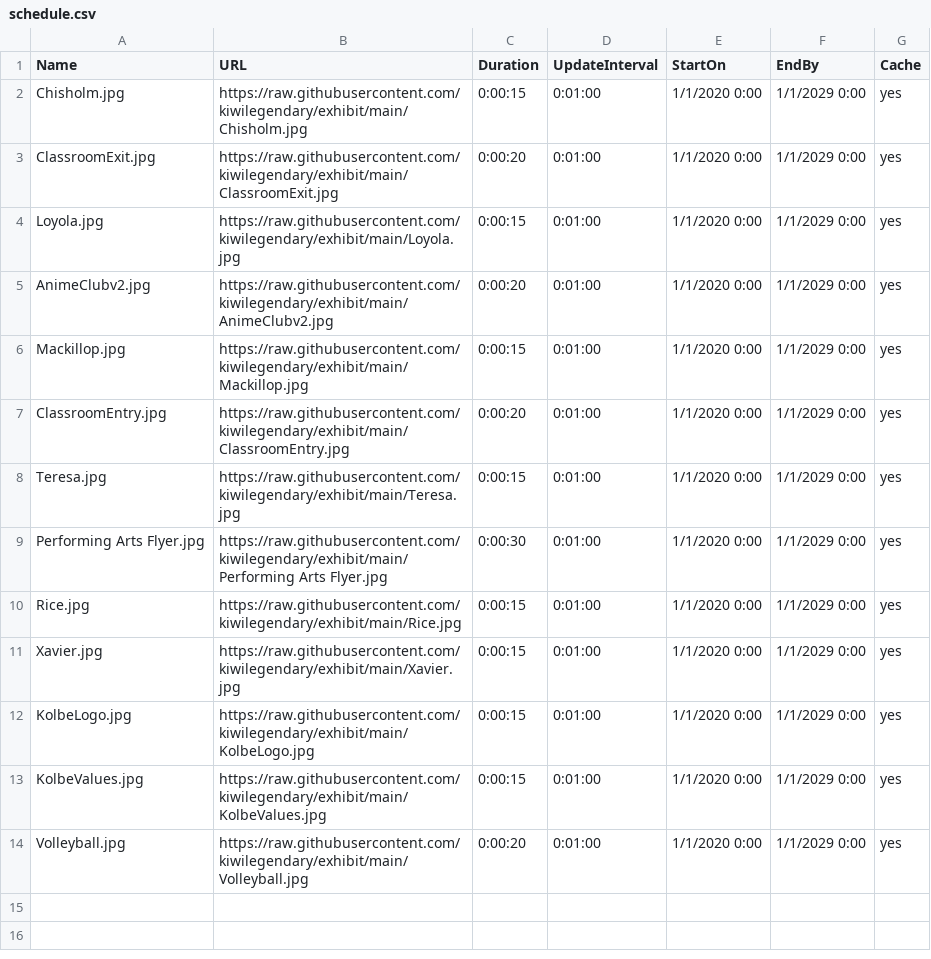
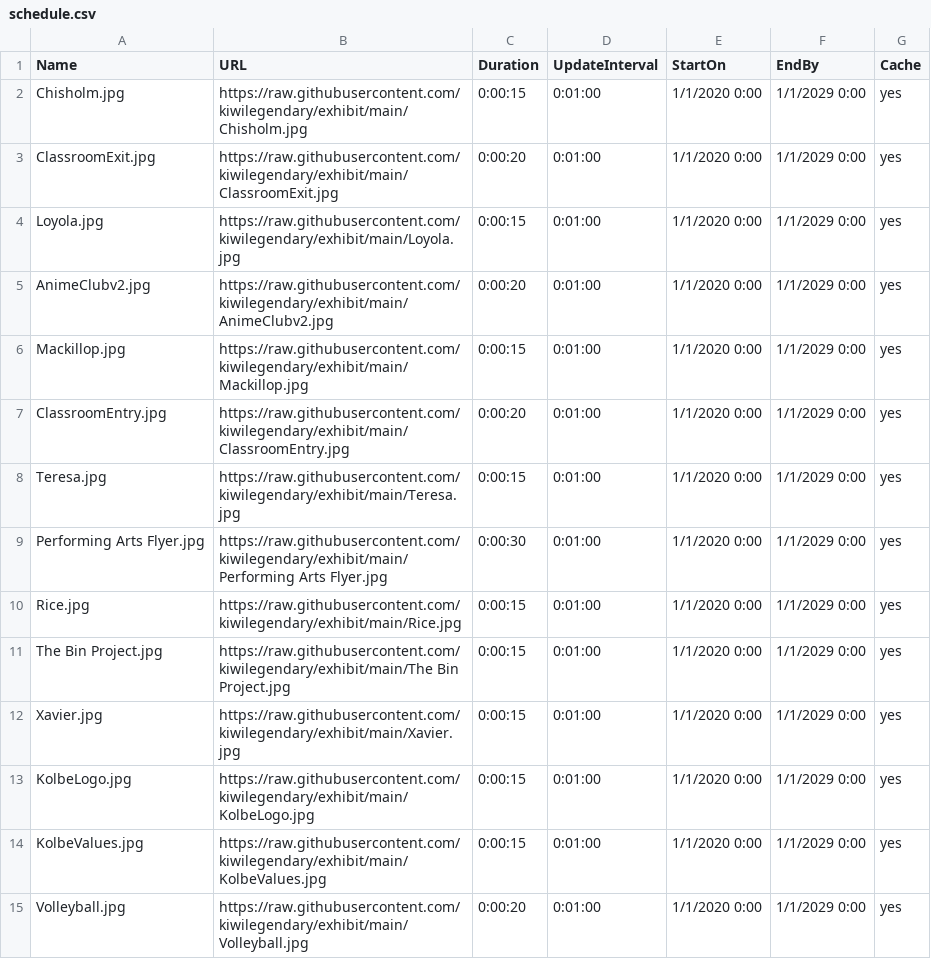
Before and after one commit to kiwilegendary/exhibit, a CSV file: schedule.csv, drawn as a sheet.

Commit message:
Update schedule.csv
Added The Bin Project

```diff
--- a/schedule.csv
+++ b/schedule.csv
@@ -10,2 +10,3 @@ Performing Arts Flyer.jpg,https://raw.githubusercontent.com/kiwilegendary/exhibi
 Rice.jpg,https://raw.githubusercontent.com/kiwilegendary/exhibit/main/Rice.jpg,0:00:15,0:01:00,1/1/2020 0:00,1/1/2029 0:00,yes
+The Bin Project.jpg,https://raw.githubusercontent.com/kiwilegendary/exhibit/main/The Bin Project.jpg,0:00:15,0:01:00,1/1/2020 0:00,1/1/2029 0:00,yes
 Xavier.jpg,https://raw.githubusercontent.com/kiwilegendary/exhibit/main/Xavier.jpg,0:00:15,0:01:00,1/1/2020 0:00,1/1/2029 0:00,yes
```
